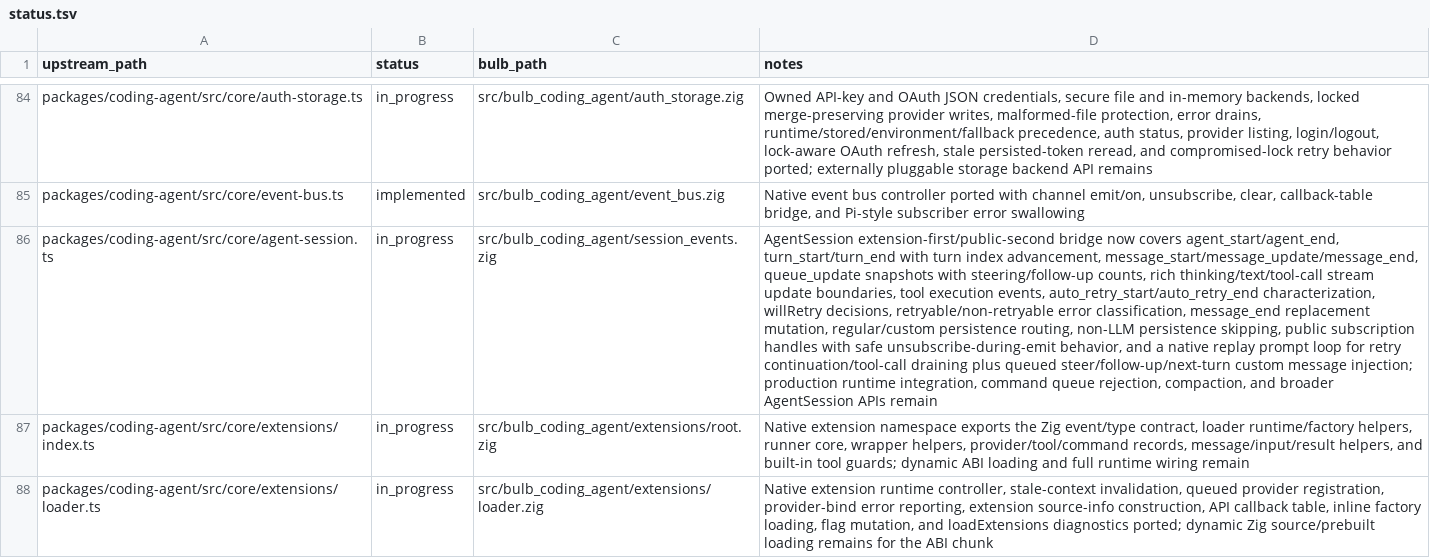
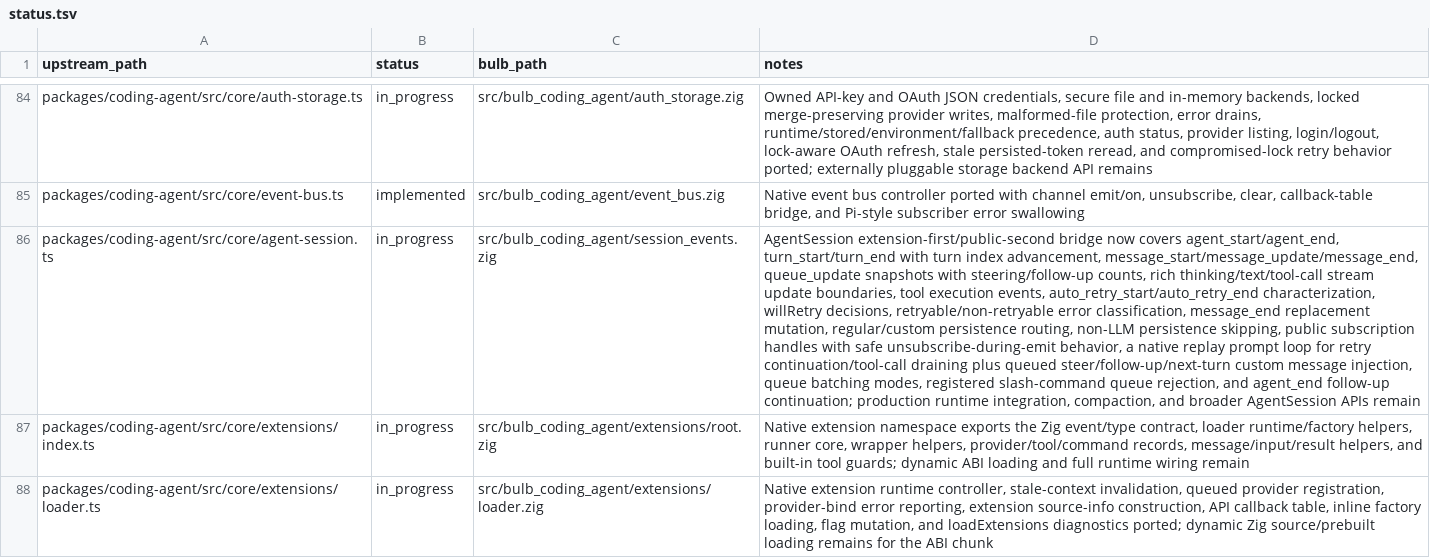
Before and after one commit to anggakhrsma/bulb, a TSV file: parity/status.tsv, drawn as a sheet; only a part is shown, gaps mark what is left out; the diff covers the shown part only; the diff names each change by its address in the sheet, - before the commit and + after, or states it on an @@ line.

```diff
--- a/parity/status.tsv
+++ b/parity/status.tsv
-D86 (notes): …unsubscribe-during-emit behavior, and a native replay prompt loop for retry continuation/tool-call draining plus queued steer/follow-up/next-turn custom message injection; production runtime integration, command queue rejection, compaction, and…
+D86 (notes): …unsubscribe-during-emit behavior, a native replay prompt loop for retry continuation/tool-call draining plus queued steer/follow-up/next-turn custom message injection, queue batching modes, registered slash-command queue rejection, and agent_end follow-up continuation; production runtime integration, compaction, and…
```
Also changed, not shown: 2 edited cells elsewhere in this file, parity/ledger.tsv, 2 other files.
